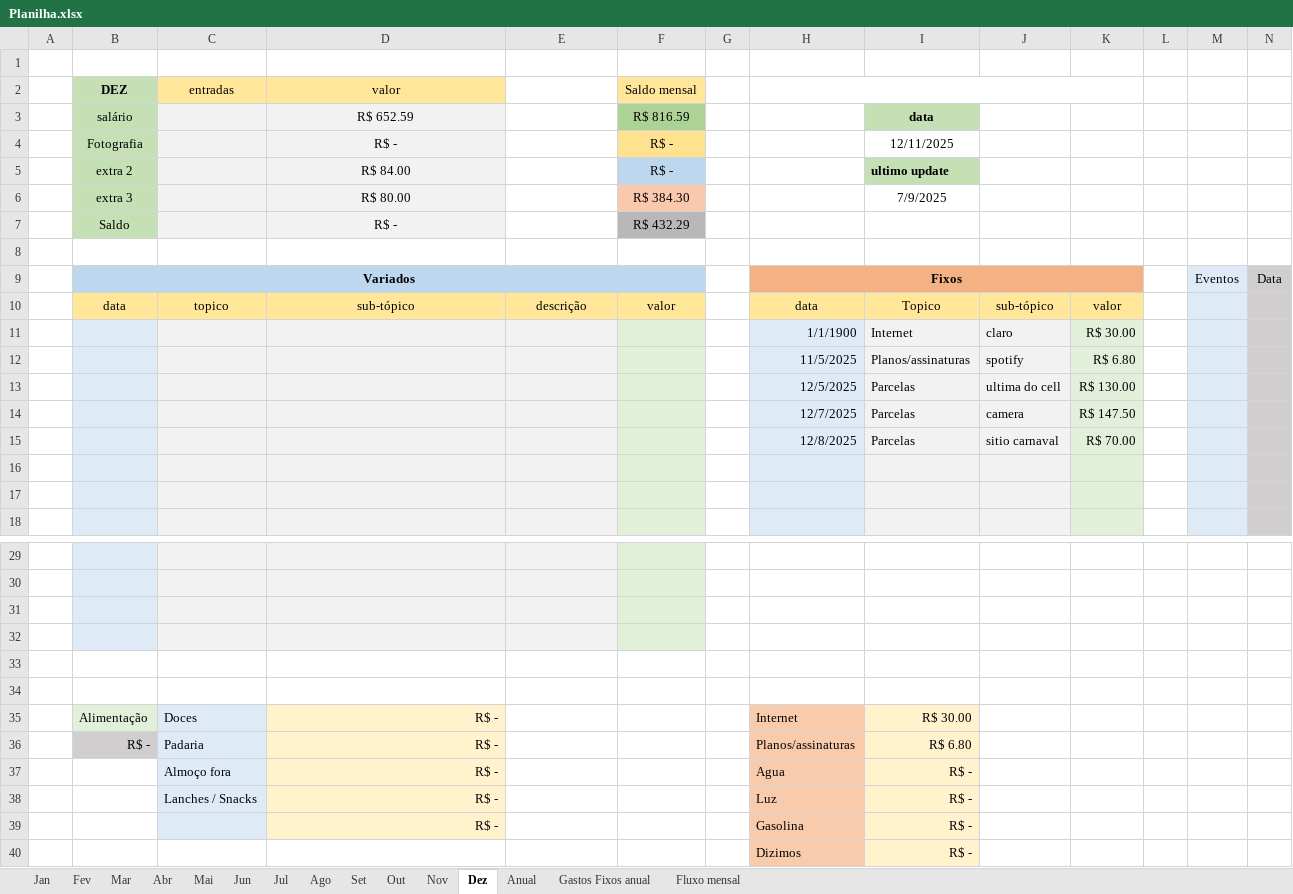
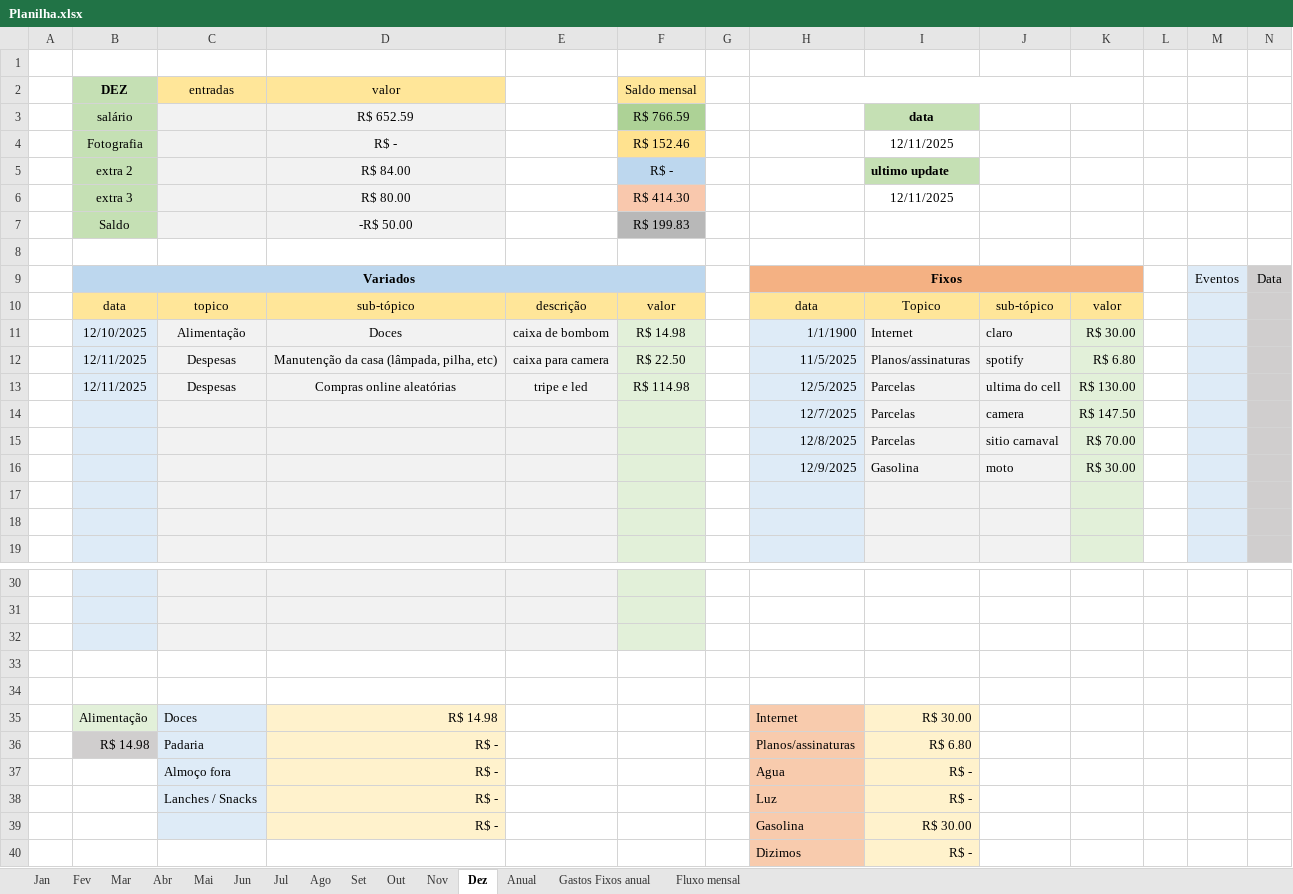
Before and after one commit to MiguelOliveira07/JavaScript, an Excel workbook: Planilha.xlsx, sheet Dez, drawn as a sheet; only a part is shown, gaps mark what is left out; values as stored, in another font and other column widths than the file's, no borders; removed rows and columns are numbered as before the commit, all else as after; rows hold the shown columns only; the diff covers the shown part only; the diff names each change by its address in the sheet, - before the commit and + after, or states it on an @@ line.

Commit message:
updates

```diff
--- a/Planilha.xlsx (sheet Dez)
+++ b/Planilha.xlsx (sheet Dez)
-F3 (Saldo mensal): R$ 816.59
+F3 (Saldo mensal): R$ 766.59
-F4 (Saldo mensal): R$ -
+F4 (Saldo mensal): R$ 152.46
-F6 (Saldo mensal): R$ 384.30
+F6 (Saldo mensal): R$ 414.30
-I6: 7/9/2025
+I6: 12/11/2025
-D7 (valor): R$ -
+D7 (valor): -R$ 50.00
-F7 (Saldo mensal): R$ 432.29
+F7 (Saldo mensal): R$ 199.83
-row 11:  |  |  |  |  |  |  | 1/1/1900 | Internet | claro | R$ 30.00
-row 12:  |  |  |  |  |  |  | 11/5/2025 | Planos/assinaturas | spotify | R$ 6.80
-row 13:  |  |  |  |  |  |  | 12/5/2025 | Parcelas | ultima do cell | R$ 130.00
+row 11:  | 12/10/2025 | Alimentação | Doces | caixa de bombom | R$ 14.98 |  | 1/1/1900 | Internet | claro | R$ 30.00
+row 12:  | 12/11/2025 | Despesas | Manutenção da casa (lâmpada, pilha, etc) | caixa para camera | R$ 22.50 |  | 11/5/2025 | Planos/assinaturas | spotify | R$ 6.80
+row 13:  | 12/11/2025 | Despesas | Compras online aleatórias | tripe e led | R$ 114.98 |  | 12/5/2025 | Parcelas | ultima do cell | R$ 130.00
+row 16:  |  |  |  |  |  |  | 12/9/2025 | Gasolina | moto | R$ 30.00
-B33 fill: #DEEBF7
+B33 fill: none
-C33:E33 fill: #F2F2F2
+C33:E33 fill: none
-F33 fill: #E2F0D9
+F33 fill: none
-row 34: (empty)
-D35 (valor): R$ -
+D35 (valor): R$ 14.98
-B36 (DEZ): R$ -
+B36 (DEZ): R$ 14.98
-I39: R$ -
+I39: R$ 30.00
```
Also changed, not shown: 3 edited cells and cell formats elsewhere in this sheet, sheet Anual, sheet Nov, charts or pictures.
